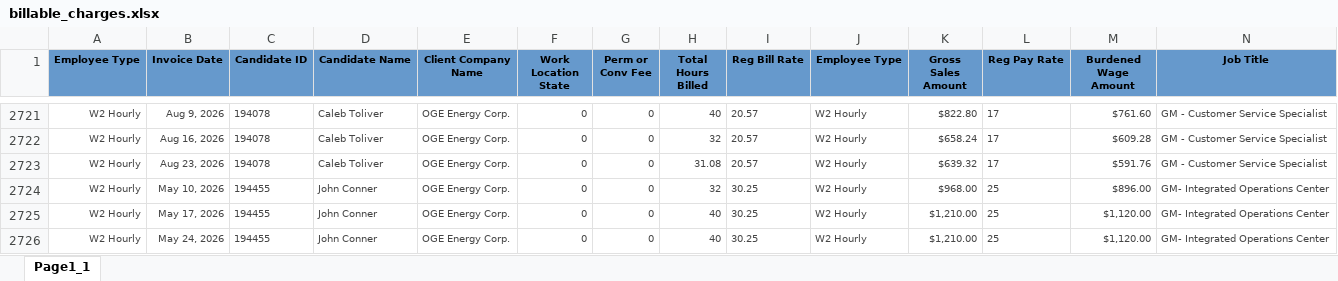
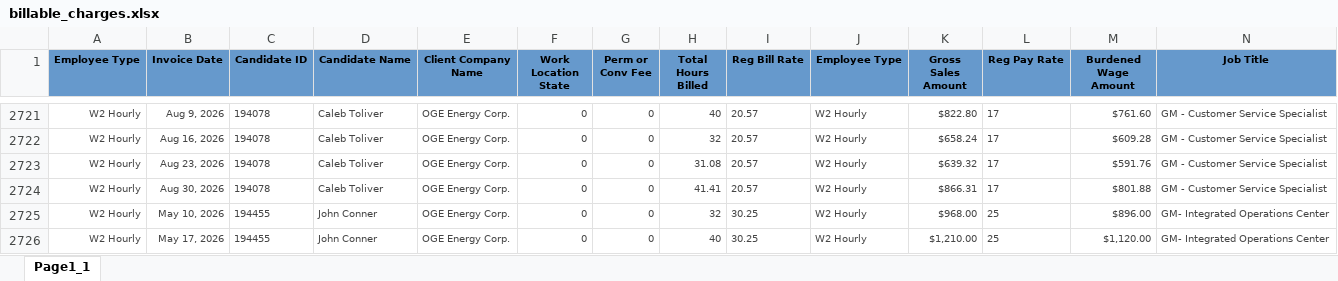
Before and after one commit to Pwilson37OTS/oaktree-invoice-reconciler, an Excel workbook: data/billable_charges.xlsx, sheet Page1_1, drawn as a sheet; only a part is shown, gaps mark what is left out; the shorter side is filled out with more unchanged rows; values as stored, in another font and other column widths than the file's, no borders; rows hold the shown columns only; the diff names each change by its address in the sheet, - before the commit and + after, or states it on an @@ line.

Commit message:
Refresh data 2026-09-04 17:30

```diff
--- a/data/billable_charges.xlsx (sheet Page1_1)
+++ b/data/billable_charges.xlsx (sheet Page1_1)
+row 2724: W2 Hourly | Aug 30, 2026 | 194078 | Caleb Toliver | OGE Energy Corp. | 0 | 0 | 41.41 | 20.57 | W2 Hourly | $866.31 | 17 | $801.88 | GM - Customer Service Specialist
```
Also changed, not shown: data/audit_rev_ots.xlsx, data/billable_charges_CTS.xlsx.
